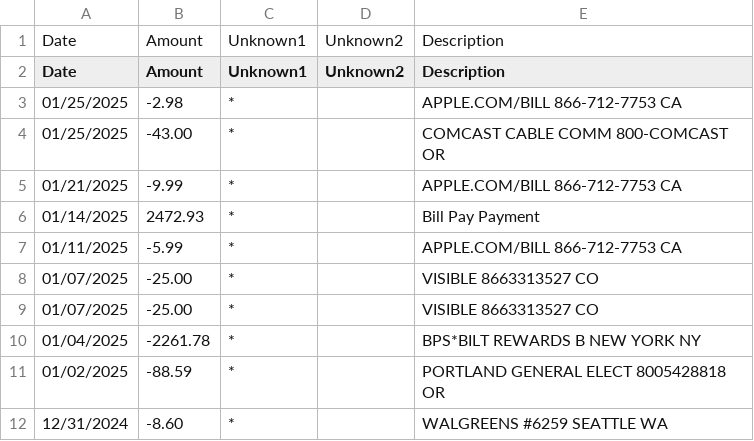
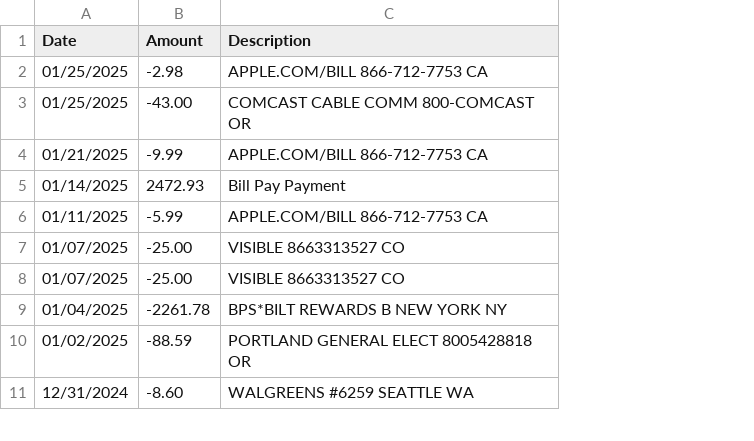
Before and after one commit to AJ-Protzel/Winter-2025-CS512-Data-Science-Tools-Programming, a CSV file: w3/Transaction Pipline/Data/Dirty/Credit_Bilt_Bilt/Credit_Bilt_Bilt.csv, drawn as a sheet; only a part is shown; removed rows and columns are numbered as before the commit, all else as after; the diff names each change by its address in the sheet, - before the commit and + after, or states it on an @@ line.

```diff
--- a/w3/Transaction Pipline/Data/Dirty/Credit_Bilt_Bilt/Credit_Bilt_Bilt.csv
+++ b/w3/Transaction Pipline/Data/Dirty/Credit_Bilt_Bilt/Credit_Bilt_Bilt.csv
-column C (Unknown1), rows 3-12: all *
-column D (Unknown2), empty
-row 1: Date | Amount | Unknown1 | Unknown2 | Description
```
Also changed, not shown: w3/Transaction Pipline/Data/Dirty/Credit_BofA_Custom/Credit_BofA_Custom.csv, w3/Transaction Pipline/Data/Dirty/Debit_BofA_Savings/Debit_BofA_Savings.csv, 12 other files.
